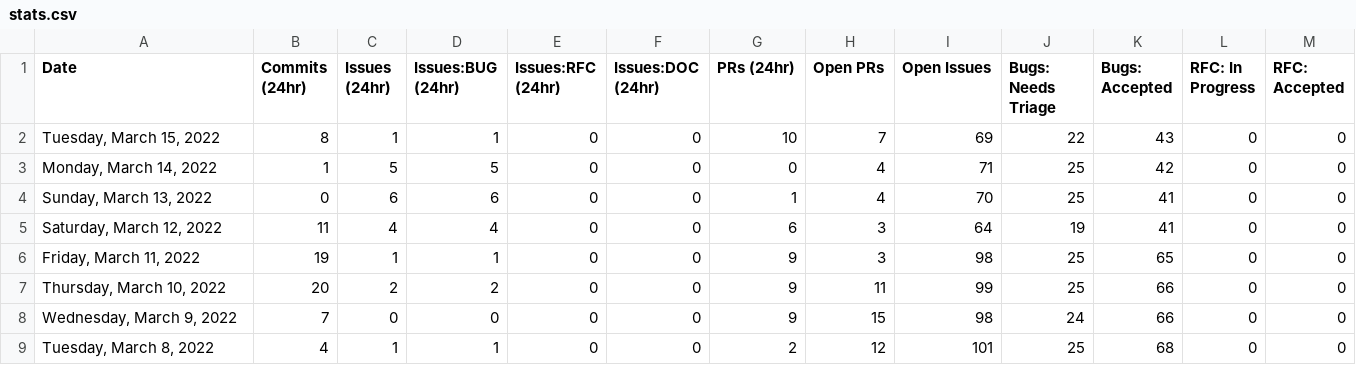
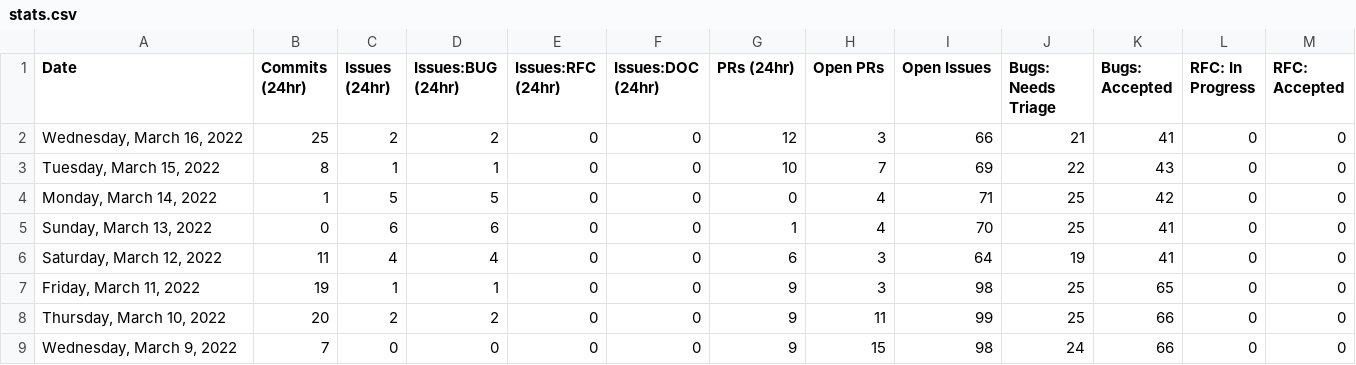
Before and after one commit to SiriousHunter/astro, a CSV file: stats/stats.csv, drawn as a sheet; only a part is shown; the shorter side is filled out with more unchanged rows; rows hold the shown columns only; the diff names each change by its address in the sheet, - before the commit and + after, or states it on an @@ line.

```diff
--- a/stats/stats.csv
+++ b/stats/stats.csv
+row 2: Wednesday, March 16, 2022 | 25 | 2 | 2 | 0 | 0 | 12 | 3 | 66 | 21 | 41 | 0 | 0
```
